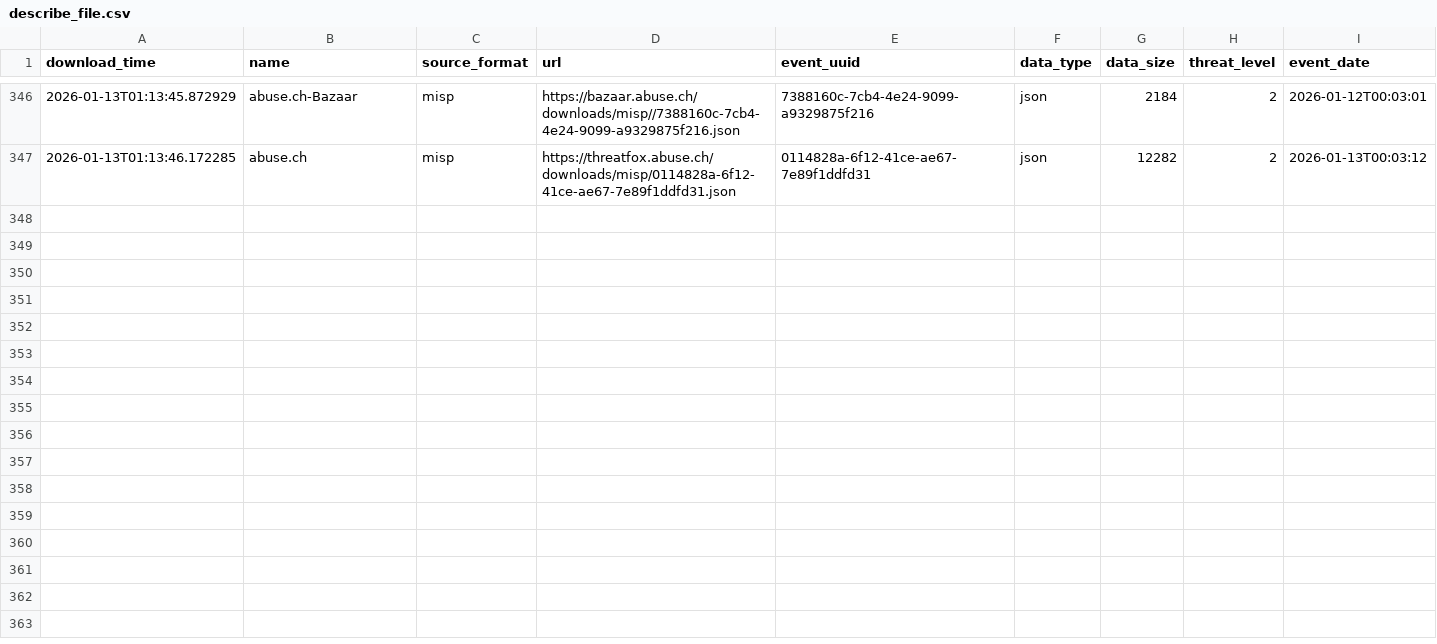
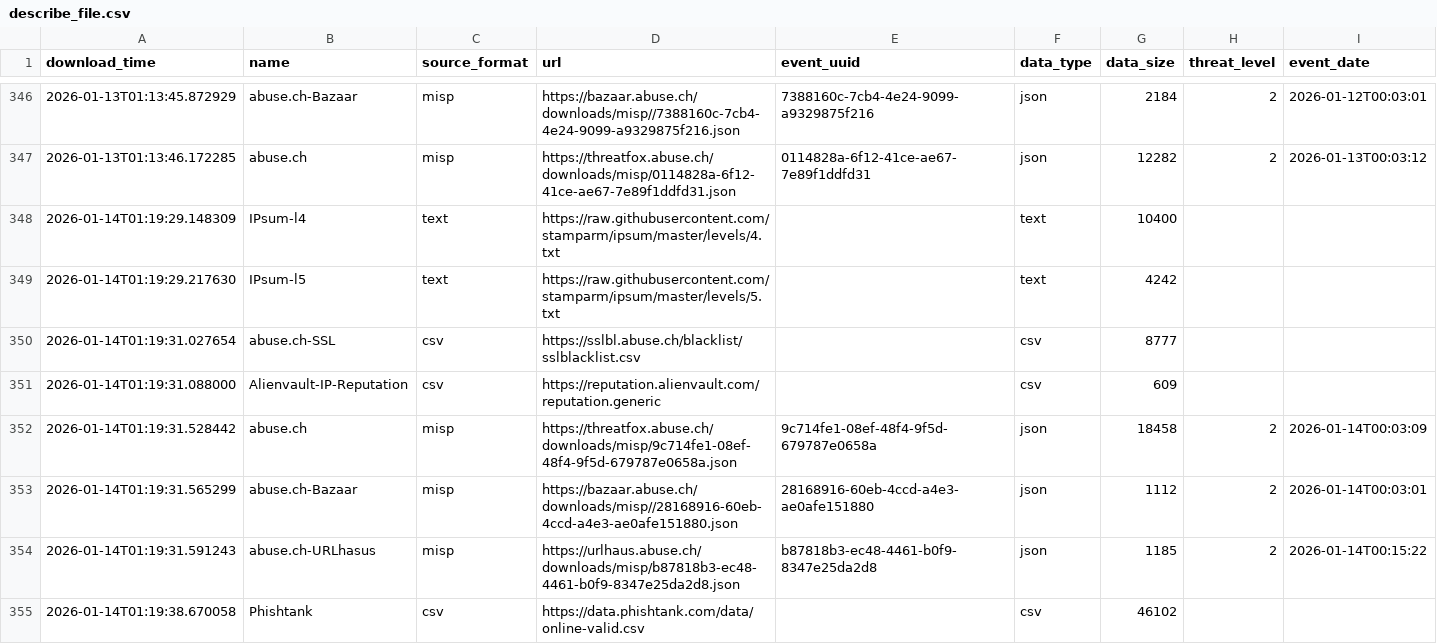
Before and after one commit to smart-sec/FinalThreatFeed, a CSV file: output/describe_file.csv, drawn as a sheet; only a part is shown, gaps mark what is left out.

```diff
--- a/output/describe_file.csv
+++ b/output/describe_file.csv
@@ -347 +347,9 @@ download_time,name,source_format,url,event_uuid,data_type,data_size,threat_level
 2026-01-13T01:13:46.172285,abuse.ch,misp,https://threatfox.abuse.ch/downloads/misp/0114828a-6f12-41ce-ae67-7e89f1ddfd31.json,0114828a-6f12-41ce-ae67-7e89f1ddfd31,json,12282,2,2026-01-13T00:03:12
+2026-01-14T01:19:29.148309,IPsum-l4,text,https://raw.githubusercontent.com/stamparm/ipsum/master/levels/4.txt,,text,10400,,
+2026-01-14T01:19:29.217630,IPsum-l5,text,https://raw.githubusercontent.com/stamparm/ipsum/master/levels/5.txt,,text,4242,,
+2026-01-14T01:19:31.027654,abuse.ch-SSL,csv,https://sslbl.abuse.ch/blacklist/sslblacklist.csv,,csv,8777,,
+2026-01-14T01:19:31.088000,Alienvault-IP-Reputation,csv,https://reputation.alienvault.com/reputation.generic,,csv,609,,
+2026-01-14T01:19:31.528442,abuse.ch,misp,https://threatfox.abuse.ch/downloads/misp/9c714fe1-08ef-48f4-9f5d-679787e0658a.json,9c714fe1-08ef-48f4-9f5d-679787e0658a,json,18458,2,2026-01-14T00:03:09
+2026-01-14T01:19:31.565299,abuse.ch-Bazaar,misp,https://bazaar.abuse.ch/downloads/misp//28168916-60eb-4ccd-a4e3-ae0afe151880.json,28168916-60eb-4ccd-a4e3-ae0afe151880,json,1112,2,2026-01-14T00:03:01
+2026-01-14T01:19:31.591243,abuse.ch-URLhasus,misp,https://urlhaus.abuse.ch/downloads/misp/b87818b3-ec48-4461-b0f9-8347e25da2d8.json,b87818b3-ec48-4461-b0f9-8347e25da2d8,json,1185,2,2026-01-14T00:15:22
+2026-01-14T01:19:38.670058,Phishtank,csv,https://data.phishtank.com/data/online-valid.csv,,csv,46102,,
```
Also changed, not shown: 1 other file.
